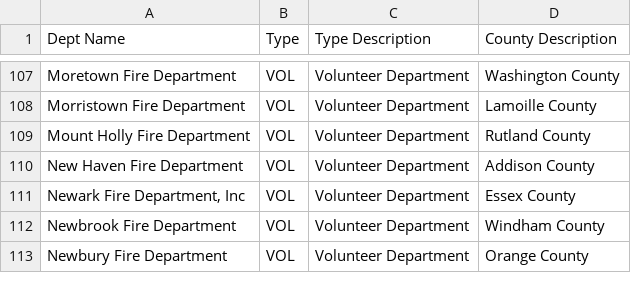
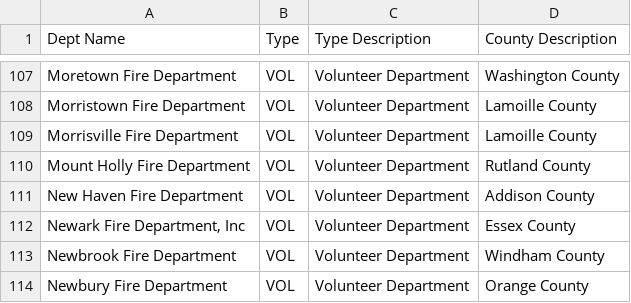
Before and after one commit to FRACTR-App/FRACTR, a CSV file: department_types.csv, drawn as a sheet; only a part is shown, gaps mark what is left out; the diff names each change by its address in the sheet, - before the commit and + after, or states it on an @@ line.

Commit message:
fixed station with missing dept type

```diff
--- a/department_types.csv
+++ b/department_types.csv
+row 109: Morrisville Fire Department | VOL | Volunteer Department | Lamoille County
```
